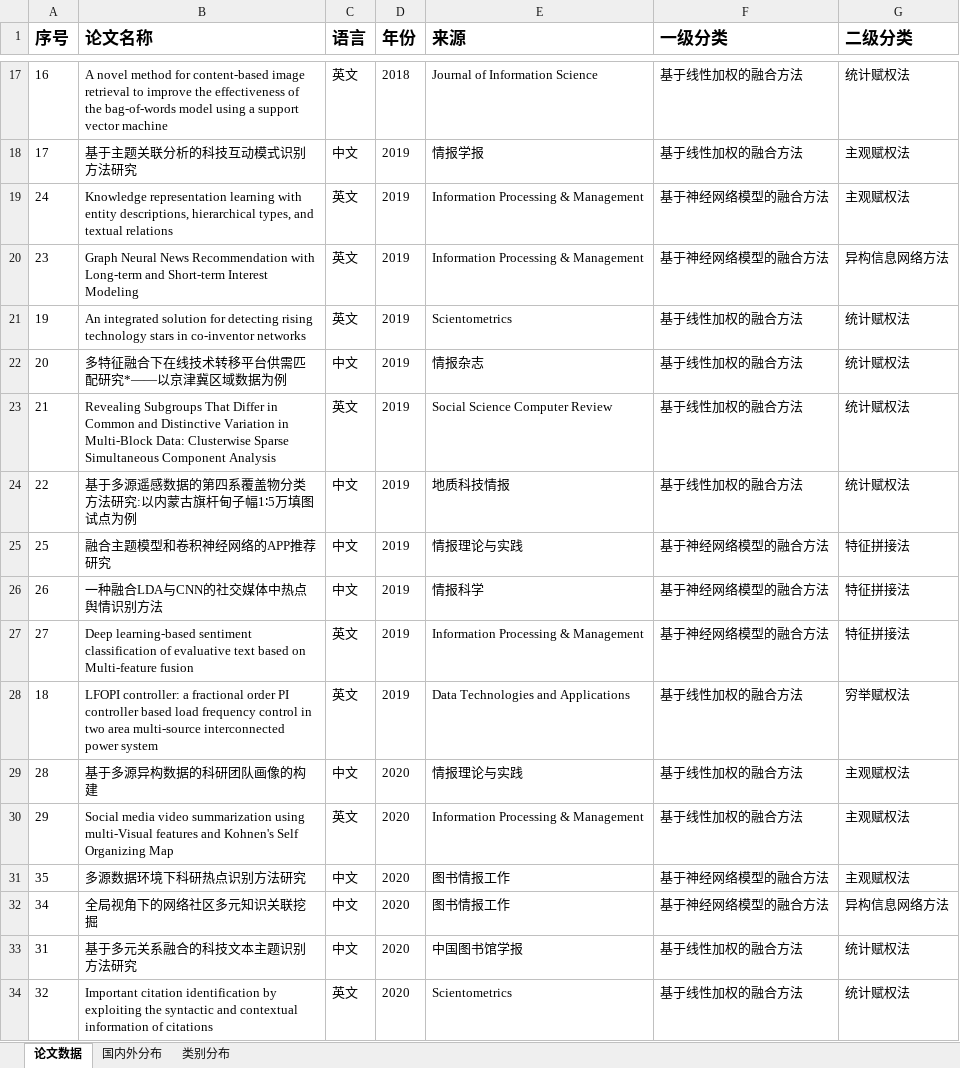
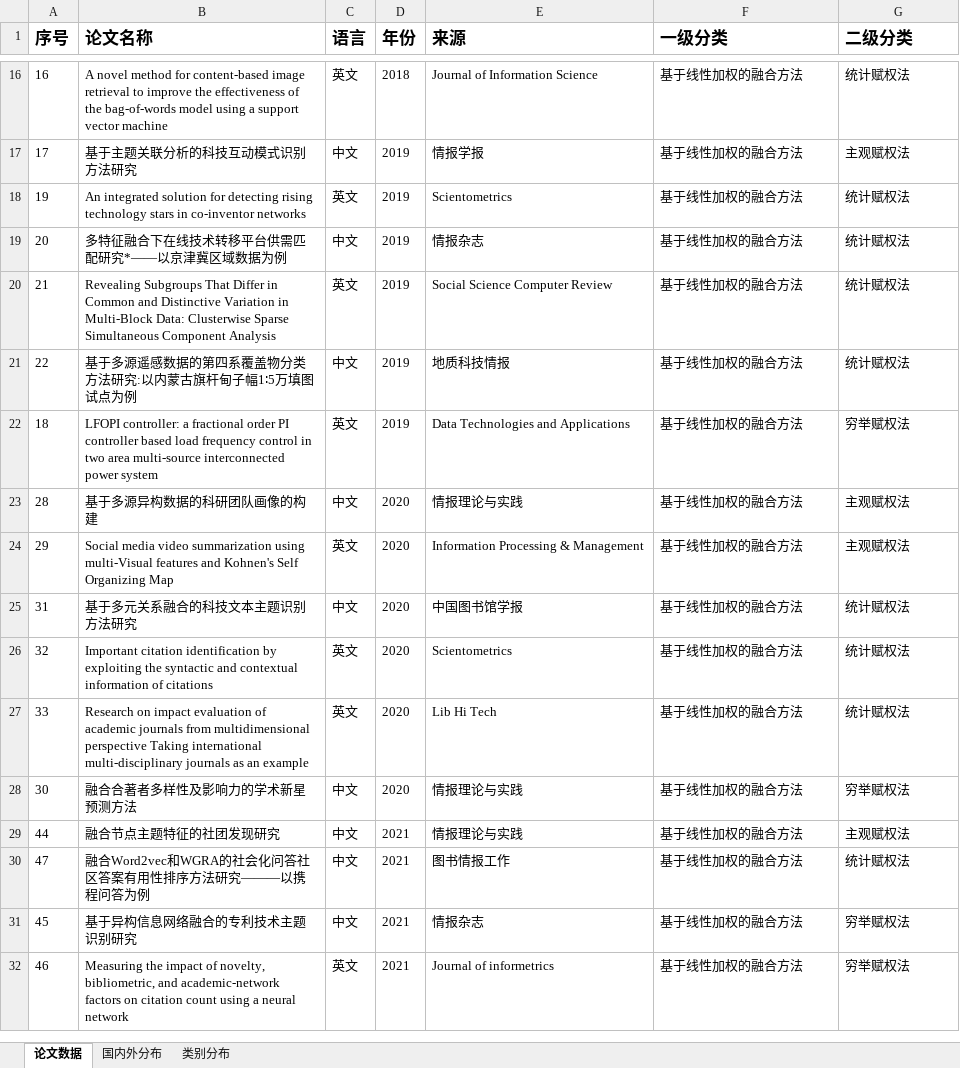
Before and after one commit to Olivercyf/Paper-dataset, an Excel workbook: 多源数据特征级融合方法相关论文收集与人工分类结果.xlsx, sheet 论文数据, drawn as a sheet; only a part is shown, gaps mark what is left out; the shorter side is filled out with more unchanged rows; values as stored, in another font and other column widths than the file's, no borders; removed rows and columns are numbered as before the commit, all else as after; the diff covers the shown part only; the diff names each change by its address in the sheet, - before the commit and + after, or states it on an @@ line.

```diff
--- a/多源数据特征级融合方法相关论文收集与人工分类结果.xlsx (sheet 论文数据)
+++ b/多源数据特征级融合方法相关论文收集与人工分类结果.xlsx (sheet 论文数据)
-row 19: 24 | Knowledge representation learning with entity descriptions, hierarchical types, and textual relations | 英文 | 2019 | Information Processing & Management | 基于神经网络模型的融合方法 | 主观赋权法
-row 20: 23 | Graph Neural News Recommendation with Long-term and Short-term Interest Modeling | 英文 | 2019 | Information Processing & Management | 基于神经网络模型的融合方法 | 异构信息网络方法
-row 25: 25 | 融合主题模型和卷积神经网络的APP推荐研究 | 中文 | 2019 | 情报理论与实践 | 基于神经网络模型的融合方法 | 特征拼接法
-row 26: 26 | 一种融合LDA与CNN的社交媒体中热点舆情识别方法 | 中文 | 2019 | 情报科学 | 基于神经网络模型的融合方法 | 特征拼接法
-row 27: 27 | Deep learning-based sentiment classification of evaluative text based on Multi-feature fusion | 英文 | 2019 | Information Processing & Management | 基于神经网络模型的融合方法 | 特征拼接法
-row 31: 35 | 多源数据环境下科研热点识别方法研究 | 中文 | 2020 | 图书情报工作 | 基于神经网络模型的融合方法 | 主观赋权法
-row 32: 34 | 全局视角下的网络社区多元知识关联挖掘 | 中文 | 2020 | 图书情报工作 | 基于神经网络模型的融合方法 | 异构信息网络方法
```
Also changed, not shown: 57 added rows, 50 removed rows, 4 moved rows and 2 edited cells elsewhere in this sheet.
